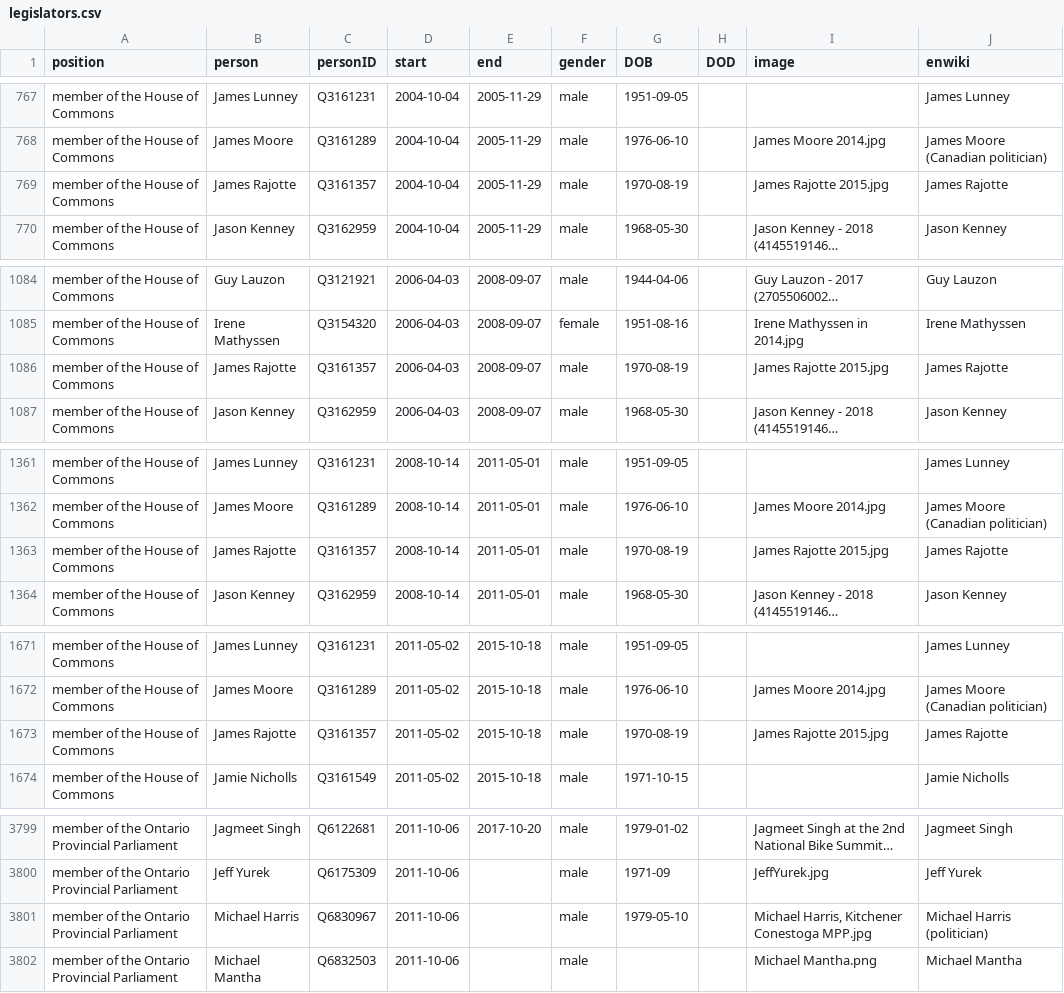
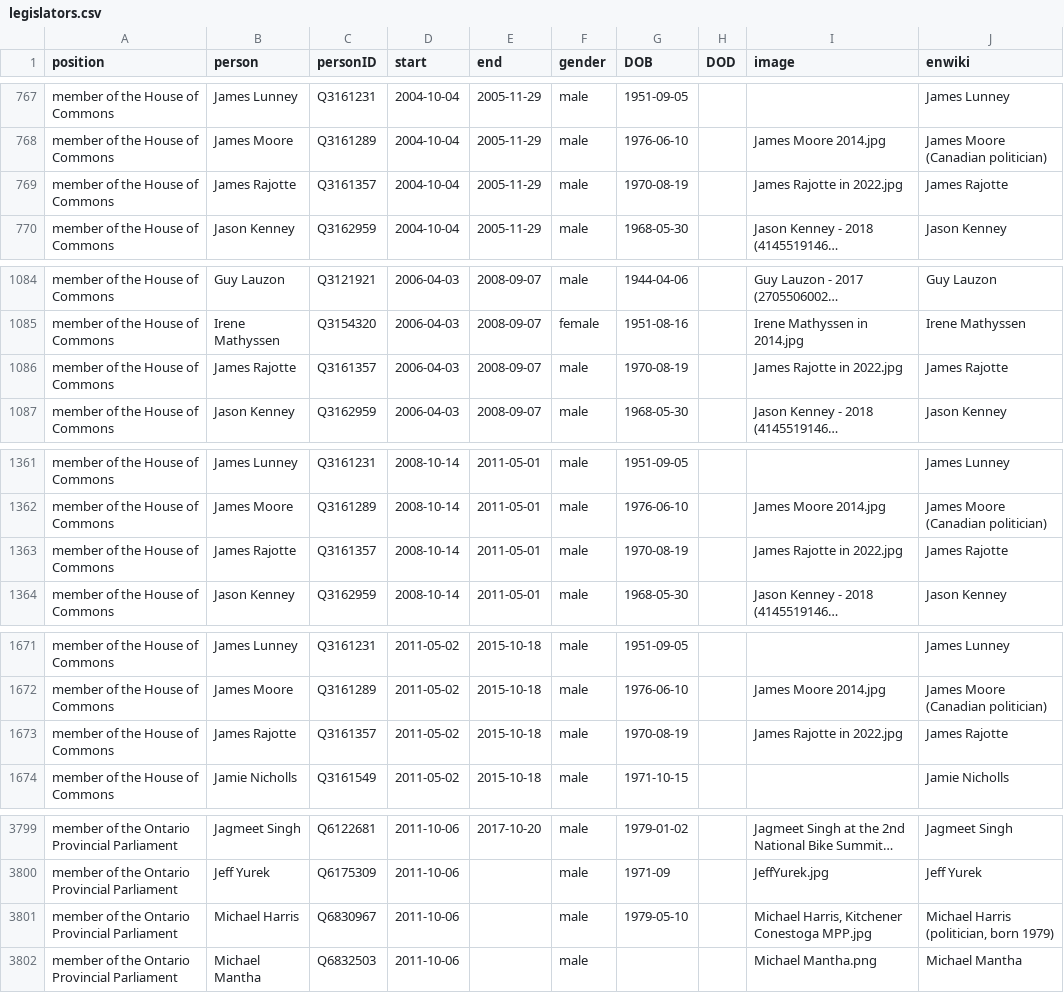
Before and after one commit to every-politician-scrapers/canada-cabinet, a CSV file: html/legislators.csv, drawn as a sheet; only a part is shown, gaps mark what is left out; long unchanged cells end in …; the diff names each change by its address in the sheet, - before the commit and + after, or states it on an @@ line.

Commit message:
PCB update

```diff
--- a/html/legislators.csv
+++ b/html/legislators.csv
-I769 (image): James Rajotte 2015.jpg
+I769 (image): James Rajotte in 2022.jpg
-I1086 (image): James Rajotte 2015.jpg
+I1086 (image): James Rajotte in 2022.jpg
-I1363 (image): James Rajotte 2015.jpg
+I1363 (image): James Rajotte in 2022.jpg
-I1673 (image): James Rajotte 2015.jpg
+I1673 (image): James Rajotte in 2022.jpg
-J3801 (enwiki): Michael Harris (politician)
+J3801 (enwiki): Michael Harris (politician, born 1979)
```
